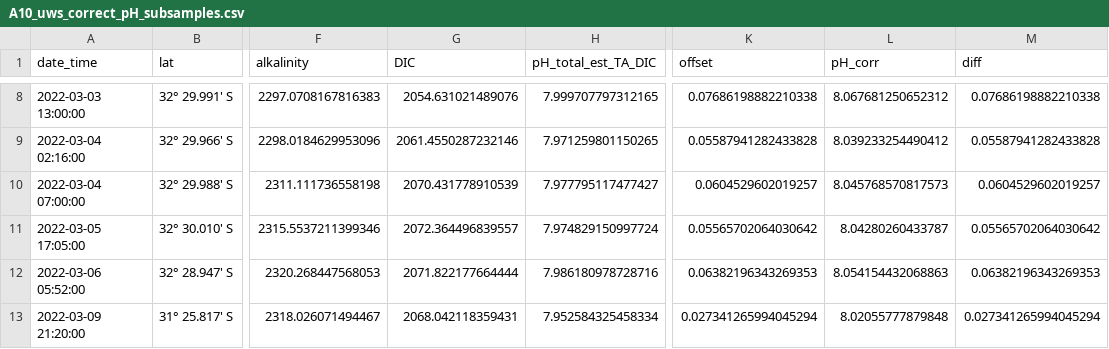
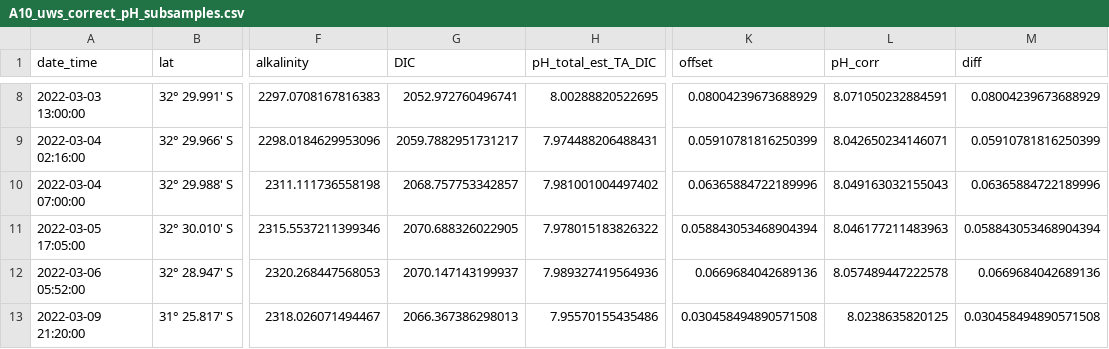
Before and after one commit to louisedelaigue/SO289_cruise_processing, a CSV file: data/processing/optode/A10_uws_correct_pH_subsamples.csv, drawn as a sheet; only a part is shown, gaps mark what is left out; the diff covers the shown part only; the diff names each change by its address in the sheet, - before the commit and + after, or states it on an @@ line.

```diff
--- a/data/processing/optode/A10_uws_correct_pH_subsamples.csv
+++ b/data/processing/optode/A10_uws_correct_pH_subsamples.csv
-G8 (DIC): 2054.631021489076
+G8 (DIC): 2052.972760496741
-H8 (pH_total_est_TA_DIC): 7.999707797312165
+H8 (pH_total_est_TA_DIC): 8.00288820522695
-K8 (offset): 0.07686198882210338
+K8 (offset): 0.08004239673688929
-L8 (pH_corr): 8.067681250652312
+L8 (pH_corr): 8.071050232884591
-M8 (diff): 0.07686198882210338
+M8 (diff): 0.08004239673688929
-G9 (DIC): 2061.4550287232146
+G9 (DIC): 2059.7882951731217
-H9 (pH_total_est_TA_DIC): 7.971259801150265
+H9 (pH_total_est_TA_DIC): 7.974488206488431
-K9 (offset): 0.05587941282433828
+K9 (offset): 0.05910781816250399
-L9 (pH_corr): 8.039233254490412
+L9 (pH_corr): 8.042650234146071
-M9 (diff): 0.05587941282433828
+M9 (diff): 0.05910781816250399
-G10 (DIC): 2070.431778910539
+G10 (DIC): 2068.757753342857
-H10 (pH_total_est_TA_DIC): 7.977795117477427
+H10 (pH_total_est_TA_DIC): 7.981001004497402
-K10 (offset): 0.0604529602019257
+K10 (offset): 0.06365884722189996
-L10 (pH_corr): 8.045768570817573
+L10 (pH_corr): 8.049163032155043
-M10 (diff): 0.0604529602019257
+M10 (diff): 0.06365884722189996
-G11 (DIC): 2072.364496839557
+G11 (DIC): 2070.688326022905
-H11 (pH_total_est_TA_DIC): 7.974829150997724
+H11 (pH_total_est_TA_DIC): 7.978015183826322
-K11 (offset): 0.05565702064030642
+K11 (offset): 0.058843053468904394
-L11 (pH_corr): 8.04280260433787
+L11 (pH_corr): 8.046177211483963
-M11 (diff): 0.05565702064030642
+M11 (diff): 0.058843053468904394
-G12 (DIC): 2071.822177664444
+G12 (DIC): 2070.147143199937
-H12 (pH_total_est_TA_DIC): 7.986180978728716
+H12 (pH_total_est_TA_DIC): 7.989327419564936
-K12 (offset): 0.06382196343269353
+K12 (offset): 0.0669684042689136
-L12 (pH_corr): 8.054154432068863
+L12 (pH_corr): 8.057489447222578
-M12 (diff): 0.06382196343269353
+M12 (diff): 0.0669684042689136
-G13 (DIC): 2068.042118359431
+G13 (DIC): 2066.367386298013
-H13 (pH_total_est_TA_DIC): 7.952584325458334
+H13 (pH_total_est_TA_DIC): 7.95570155435486
-K13 (offset): 0.027341265994045294
+K13 (offset): 0.030458494890571508
-L13 (pH_corr): 8.02055777879848
+L13 (pH_corr): 8.0238635820125
-M13 (diff): 0.027341265994045294
+M13 (diff): 0.030458494890571508
```
Also changed, not shown: 90 edited cells elsewhere in this file, data/_results/SO289_CTD_discrete_samples_V1.csv, data/processing/vindta/SO289_TA_exp_TA_only_results.csv, 46 other files.
